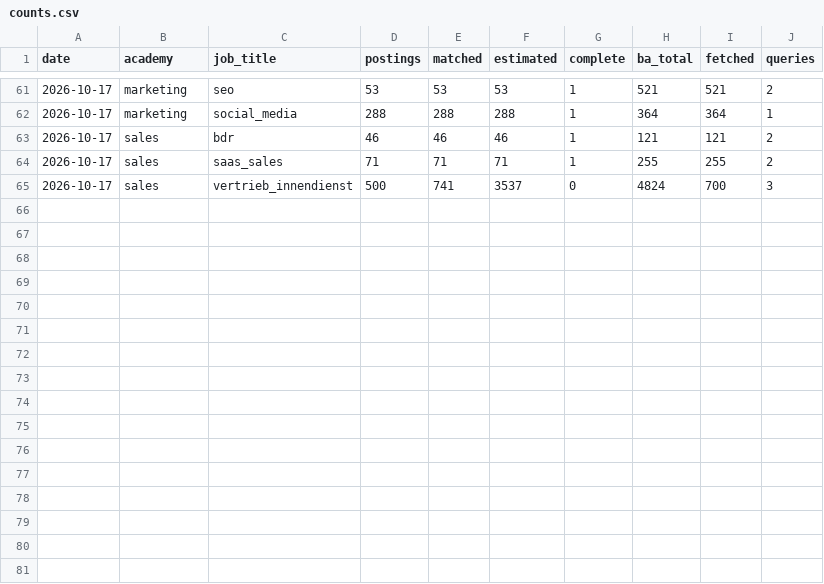
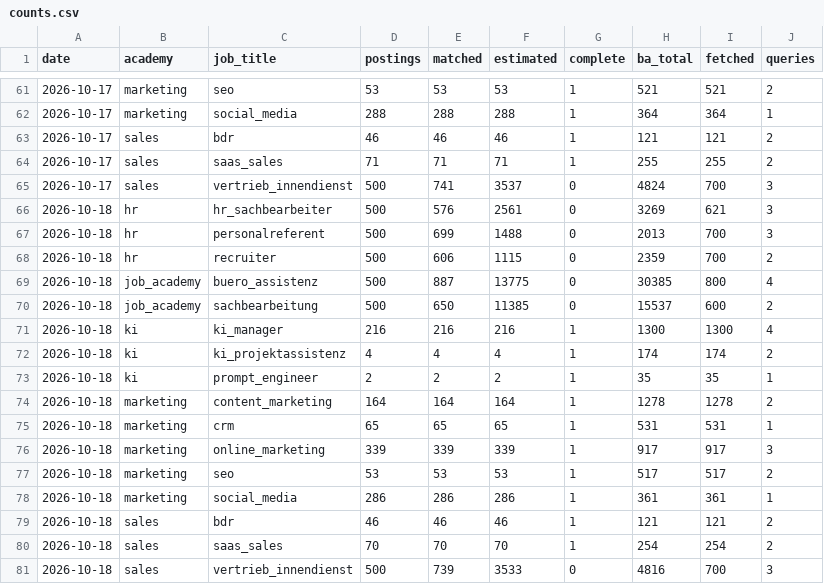
Before and after one commit to morty1338/werkstudent-radar, a CSV file: data/kurs/counts.csv, drawn as a sheet; only a part is shown, gaps mark what is left out.

```diff
--- a/data/kurs/counts.csv
+++ b/data/kurs/counts.csv
@@ -65 +65,17 @@ date,academy,job_title,postings,matched,estimated,complete,ba_total,fetched,quer
 2026-10-17,sales,vertrieb_innendienst,500,741,3537,0,4824,700,3
+2026-10-18,hr,hr_sachbearbeiter,500,576,2561,0,3269,621,3
+2026-10-18,hr,personalreferent,500,699,1488,0,2013,700,3
+2026-10-18,hr,recruiter,500,606,1115,0,2359,700,2
+2026-10-18,job_academy,buero_assistenz,500,887,13775,0,30385,800,4
+2026-10-18,job_academy,sachbearbeitung,500,650,11385,0,15537,600,2
+2026-10-18,ki,ki_manager,216,216,216,1,1300,1300,4
+2026-10-18,ki,ki_projektassistenz,4,4,4,1,174,174,2
+2026-10-18,ki,prompt_engineer,2,2,2,1,35,35,1
+2026-10-18,marketing,content_marketing,164,164,164,1,1278,1278,2
+2026-10-18,marketing,crm,65,65,65,1,531,531,1
+2026-10-18,marketing,online_marketing,339,339,339,1,917,917,3
+2026-10-18,marketing,seo,53,53,53,1,517,517,2
+2026-10-18,marketing,social_media,286,286,286,1,361,361,1
+2026-10-18,sales,bdr,46,46,46,1,121,121,2
+2026-10-18,sales,saas_sales,70,70,70,1,254,254,2
+2026-10-18,sales,vertrieb_innendienst,500,739,3533,0,4816,700,3
```
Also changed, not shown: data/history/llm.csv, data/history/llm_runs.csv, 48 other files.
